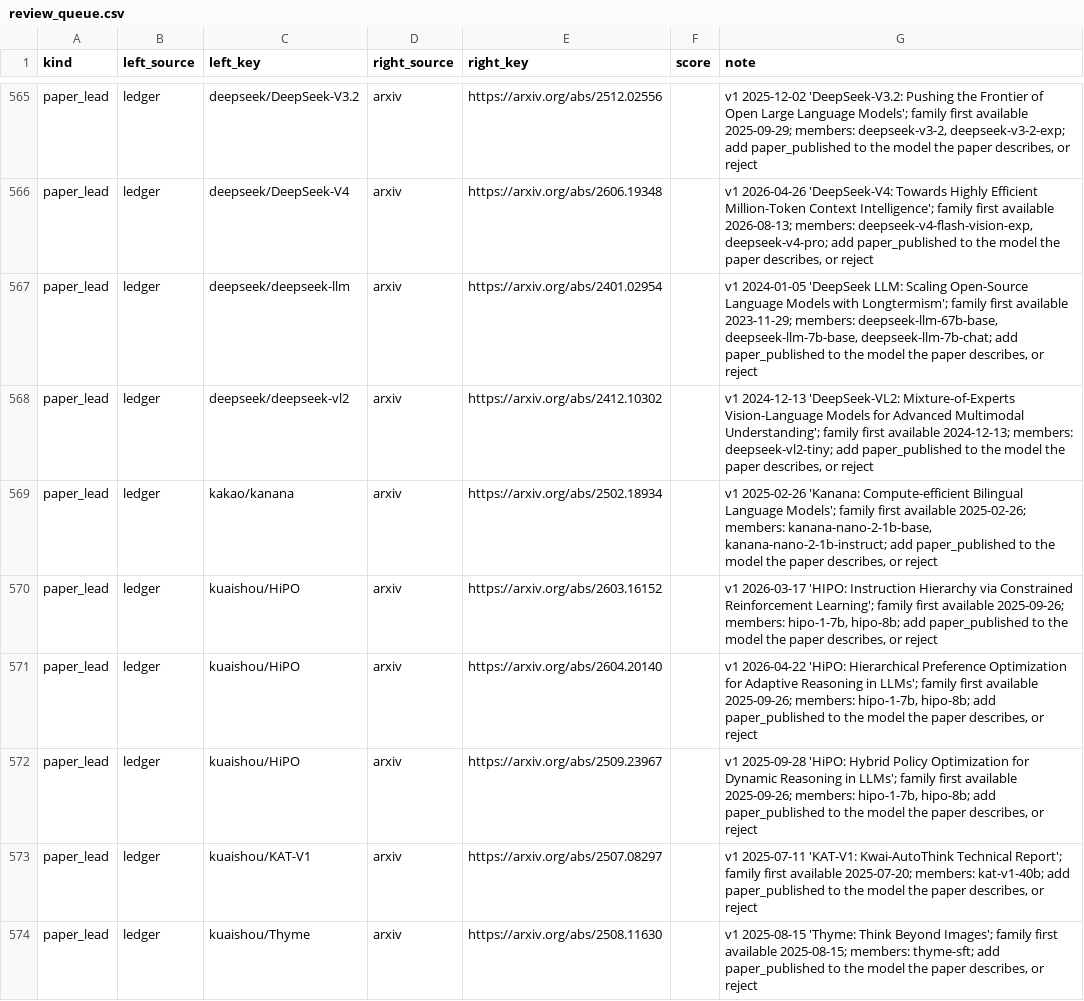
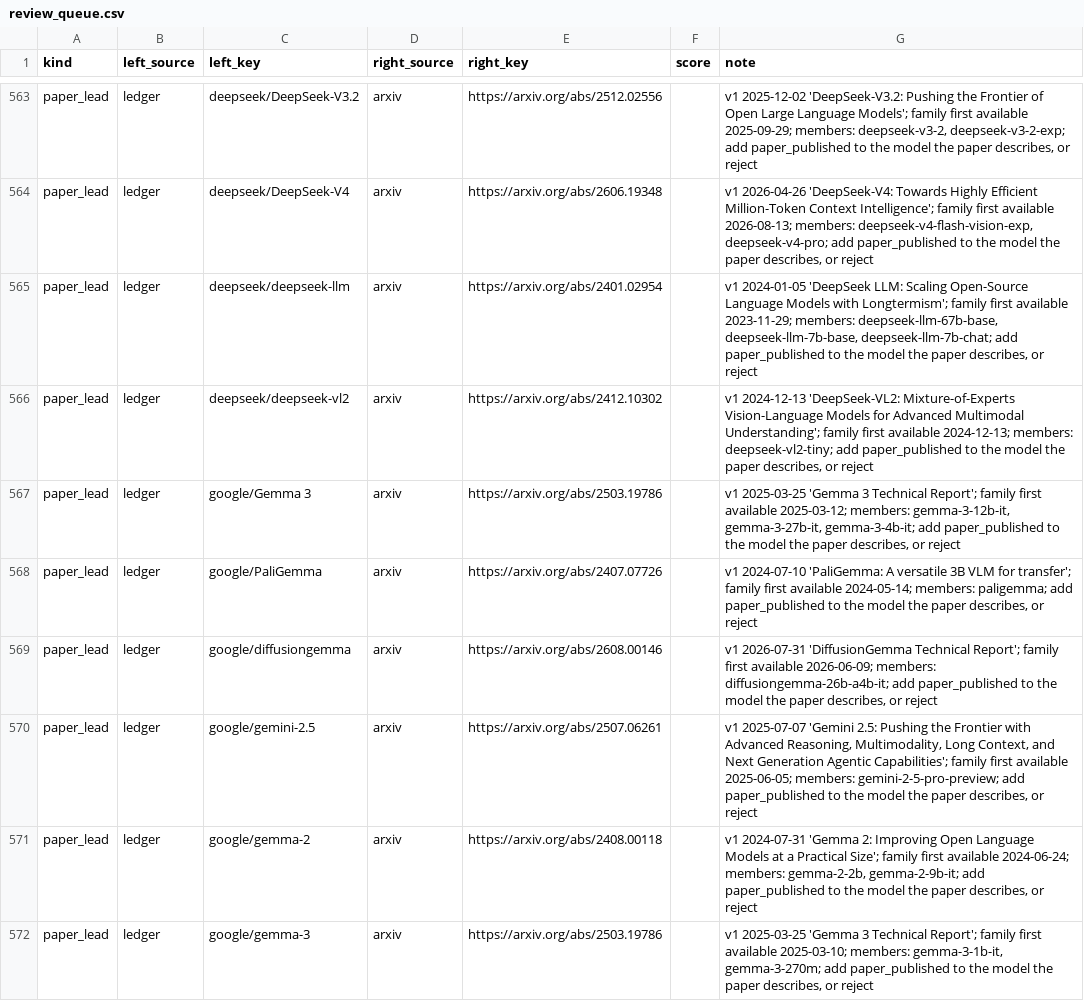
Before and after one commit to YasamanAnsari/llm-ledger, a CSV file: data/staging/review_queue.csv, drawn as a sheet; only a part is shown, gaps mark what is left out; the shorter side is filled out with more unchanged rows; the diff covers the shown part only; the diff names each change by its address in the sheet, - before the commit and + after, or states it on an @@ line.

```diff
--- a/data/staging/review_queue.csv
+++ b/data/staging/review_queue.csv
+row 567: paper_lead | ledger | google/Gemma 3 | arxiv | https://arxiv.org/abs/2503.19786 |  | v1 2025-03-25 'Gemma 3 Technical Report'; family first available 2025-03-12; members: gemma-3-12b-it, gemma-3-27b-it, gemma-3-4b-it; add paper_published to the model the paper describes, or reject
+row 568: paper_lead | ledger | google/PaliGemma | arxiv | https://arxiv.org/abs/2407.07726 |  | v1 2024-07-10 'PaliGemma: A versatile 3B VLM for transfer'; family first available 2024-05-14; members: paligemma; add paper_published to the model the paper describes, or reject
+row 569: paper_lead | ledger | google/diffusiongemma | arxiv | https://arxiv.org/abs/2608.00146 |  | v1 2026-07-31 'DiffusionGemma Technical Report'; family first available 2026-06-09; members: diffusiongemma-26b-a4b-it; add paper_published to the model the paper describes, or reject
+row 570: paper_lead | ledger | google/gemini-2.5 | arxiv | https://arxiv.org/abs/2507.06261 |  | v1 2025-07-07 'Gemini 2.5: Pushing the Frontier with Advanced Reasoning, Multimodality, Long Context, and Next Generation Agentic Capabilities'; family first available 2025-06-05; members: gemini-2-5-pro-preview; add paper_published to the model the paper describes, or reject
+row 571: paper_lead | ledger | google/gemma-2 | arxiv | https://arxiv.org/abs/2408.00118 |  | v1 2024-07-31 'Gemma 2: Improving Open Language Models at a Practical Size'; family first available 2024-06-24; members: gemma-2-2b, gemma-2-9b-it; add paper_published to the model the paper describes, or reject
+row 572: paper_lead | ledger | google/gemma-3 | arxiv | https://arxiv.org/abs/2503.19786 |  | v1 2025-03-25 'Gemma 3 Technical Report'; family first available 2025-03-10; members: gemma-3-1b-it, gemma-3-270m; add paper_published to the model the paper describes, or reject
```
Also changed, not shown: 6 added rows, 2 removed rows and 2 edited cells elsewhere in this file, data/core/claims.csv, data/core/events.csv, 42 other files.
